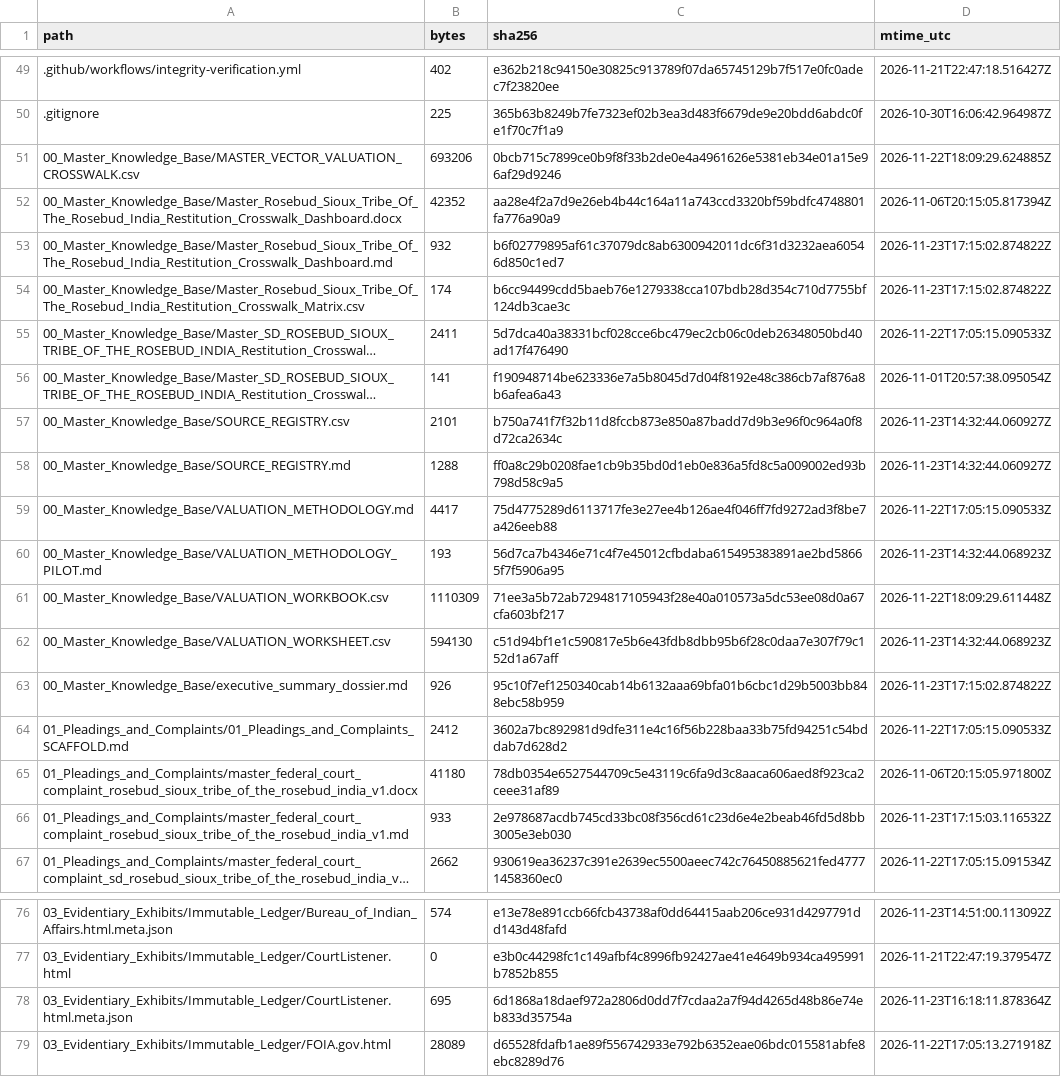
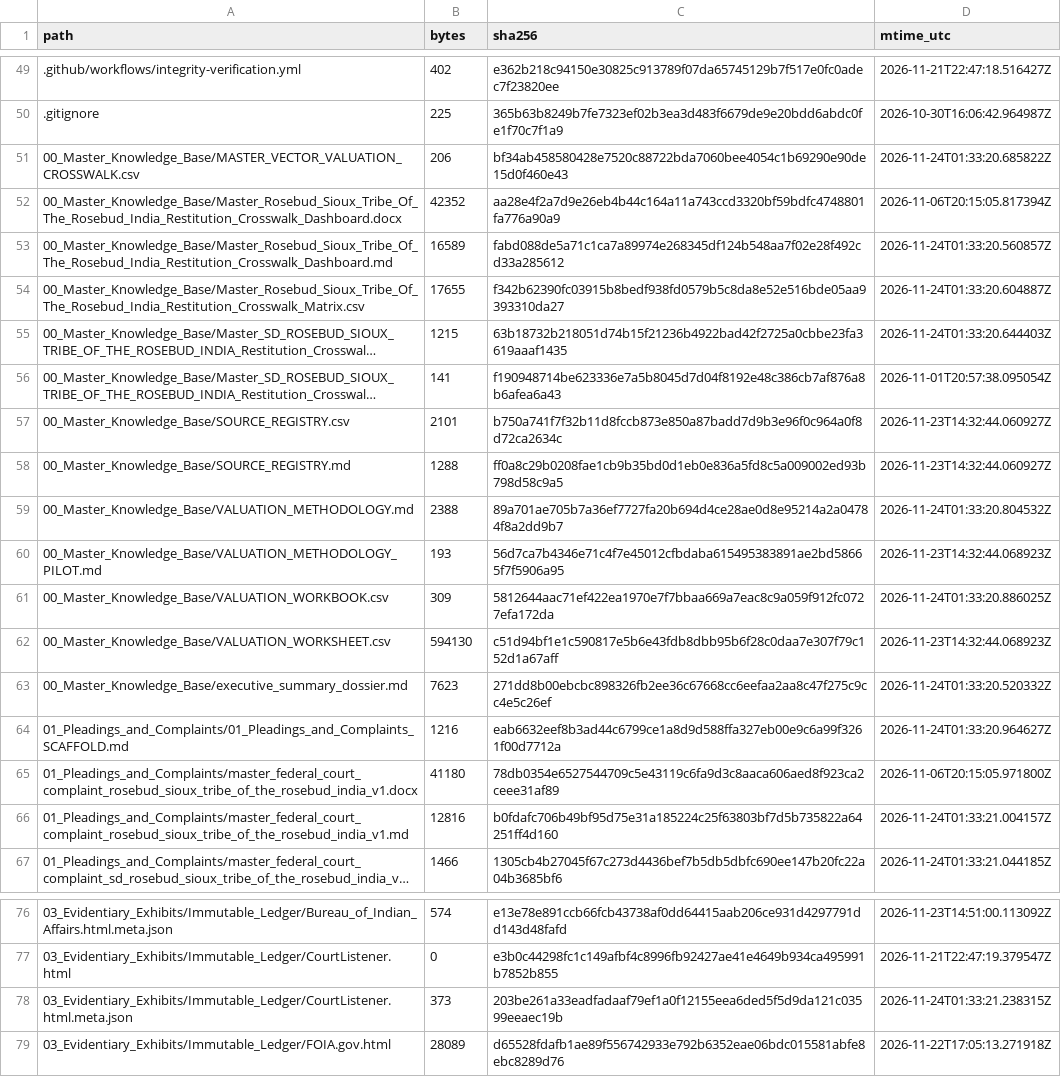
Before and after one commit to GlobalRestitutionAlliance/turtle-island-us-sd-rosebud-sioux-tribe-of-the-rosebud-india-master-litigation, a CSV file: 99_Archives_and_Manifests/MANIFEST_SHA256.csv, drawn as a sheet; only a part is shown, gaps mark what is left out; long unchanged cells end in …; the diff covers the shown part only; the diff names each change by its address in the sheet, - before the commit and + after, or states it on an @@ line.

```diff
--- a/99_Archives_and_Manifests/MANIFEST_SHA256.csv
+++ b/99_Archives_and_Manifests/MANIFEST_SHA256.csv
-B51 (bytes): 693206
+B51 (bytes): 206
-C51 (sha256): 0bcb715c7899ce0b9f8f33b2de0e4a4961626e5381eb34e01a15e96af29d9246
+C51 (sha256): bf34ab458580428e7520c88722bda7060bee4054c1b69290e90de15d0f460e43
-D51 (mtime_utc): 2026-11-22T18:09:29.624885Z
+D51 (mtime_utc): 2026-11-24T01:33:20.685822Z
-B53 (bytes): 932
+B53 (bytes): 16589
-C53 (sha256): b6f02779895af61c37079dc8ab6300942011dc6f31d3232aea60546d850c1ed7
+C53 (sha256): fabd088de5a71c1ca7a89974e268345df124b548aa7f02e28f492cd33a285612
-D53 (mtime_utc): 2026-11-23T17:15:02.874822Z
+D53 (mtime_utc): 2026-11-24T01:33:20.560857Z
-B54 (bytes): 174
+B54 (bytes): 17655
-C54 (sha256): b6cc94499cdd5baeb76e1279338cca107bdb28d354c710d7755bf124db3cae3c
+C54 (sha256): f342b62390fc03915b8bedf938fd0579b5c8da8e52e516bde05aa9393310da27
-D54 (mtime_utc): 2026-11-23T17:15:02.874822Z
+D54 (mtime_utc): 2026-11-24T01:33:20.604887Z
-B55 (bytes): 2411
+B55 (bytes): 1215
-C55 (sha256): 5d7dca40a38331bcf028cce6bc479ec2cb06c0deb26348050bd40ad17f476490
+C55 (sha256): 63b18732b218051d74b15f21236b4922bad42f2725a0cbbe23fa3619aaaf1435
-D55 (mtime_utc): 2026-11-22T17:05:15.090533Z
+D55 (mtime_utc): 2026-11-24T01:33:20.644403Z
-B59 (bytes): 4417
+B59 (bytes): 2388
-C59 (sha256): 75d4775289d6113717fe3e27ee4b126ae4f046ff7fd9272ad3f8be7a426eeb88
+C59 (sha256): 89a701ae705b7a36ef7727fa20b694d4ce28ae0d8e95214a2a04784f8a2dd9b7
-D59 (mtime_utc): 2026-11-22T17:05:15.090533Z
+D59 (mtime_utc): 2026-11-24T01:33:20.804532Z
-B61 (bytes): 1110309
+B61 (bytes): 309
-C61 (sha256): 71ee3a5b72ab7294817105943f28e40a010573a5dc53ee08d0a67cfa603bf217
+C61 (sha256): 5812644aac71ef422ea1970e7f7bbaa669a7eac8c9a059f912fc0727efa172da
-D61 (mtime_utc): 2026-11-22T18:09:29.611448Z
+D61 (mtime_utc): 2026-11-24T01:33:20.886025Z
-B63 (bytes): 926
+B63 (bytes): 7623
-C63 (sha256): 95c10f7ef1250340cab14b6132aaa69bfa01b6cbc1d29b5003bb848ebc58b959
+C63 (sha256): 271dd8b00ebcbc898326fb2ee36c67668cc6eefaa2aa8c47f275c9cc4e5c26ef
-D63 (mtime_utc): 2026-11-23T17:15:02.874822Z
+D63 (mtime_utc): 2026-11-24T01:33:20.520332Z
-B64 (bytes): 2412
+B64 (bytes): 1216
-C64 (sha256): 3602a7bc892981d9dfe311e4c16f56b228baa33b75fd94251c54bddab7d628d2
+C64 (sha256): eab6632eef8b3ad44c6799ce1a8d9d588ffa327eb00e9c6a99f3261f00d7712a
-D64 (mtime_utc): 2026-11-22T17:05:15.090533Z
+D64 (mtime_utc): 2026-11-24T01:33:20.964627Z
-B66 (bytes): 933
+B66 (bytes): 12816
-C66 (sha256): 2e978687acdb745cd33bc08f356cd61c23d6e4e2beab46fd5d8bb3005e3eb030
+C66 (sha256): b0fdafc706b49bf95d75e31a185224c25f63803bf7d5b735822a64251ff4d160
-D66 (mtime_utc): 2026-11-23T17:15:03.116532Z
+D66 (mtime_utc): 2026-11-24T01:33:21.004157Z
-B67 (bytes): 2662
+B67 (bytes): 1466
-C67 (sha256): 930619ea36237c391e2639ec5500aeec742c76450885621fed47771458360ec0
+C67 (sha256): 1305cb4b27045f67c273d4436bef7b5db5dbfc690ee147b20fc22a04b3685bf6
-D67 (mtime_utc): 2026-11-22T17:05:15.091534Z
+D67 (mtime_utc): 2026-11-24T01:33:21.044185Z
-B78 (bytes): 695
+B78 (bytes): 373
-C78 (sha256): 6d1868a18daef972a2806d0dd7f7cdaa2a7f94d4265d48b86e74eb833d35754a
+C78 (sha256): 203be261a33eadfadaaf79ef1a0f12155eea6ded5f5d9da121c03599eeaec19b
-D78 (mtime_utc): 2026-11-23T16:18:11.878364Z
+D78 (mtime_utc): 2026-11-24T01:33:21.238315Z
```
Also changed, not shown: 83 edited cells elsewhere in this file, 39 other files.
